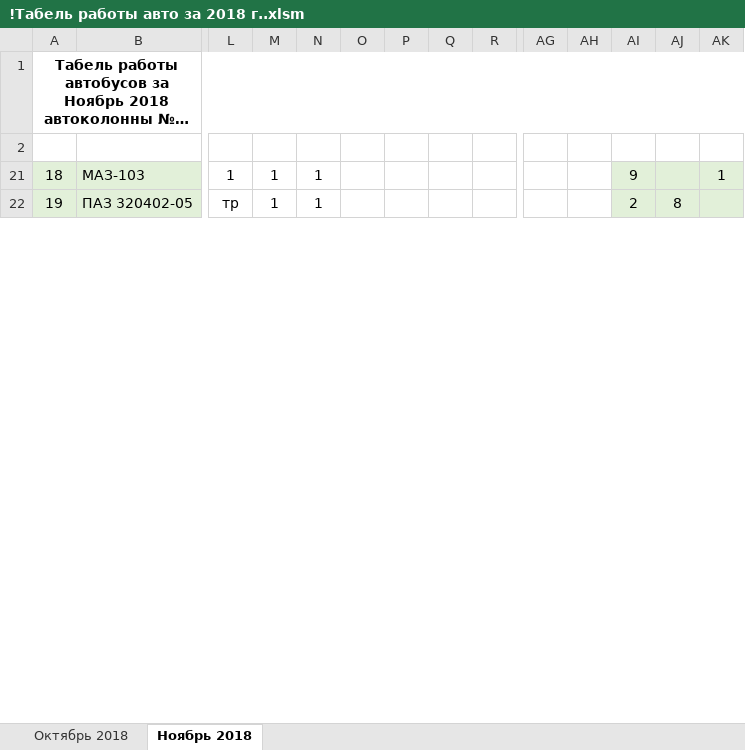
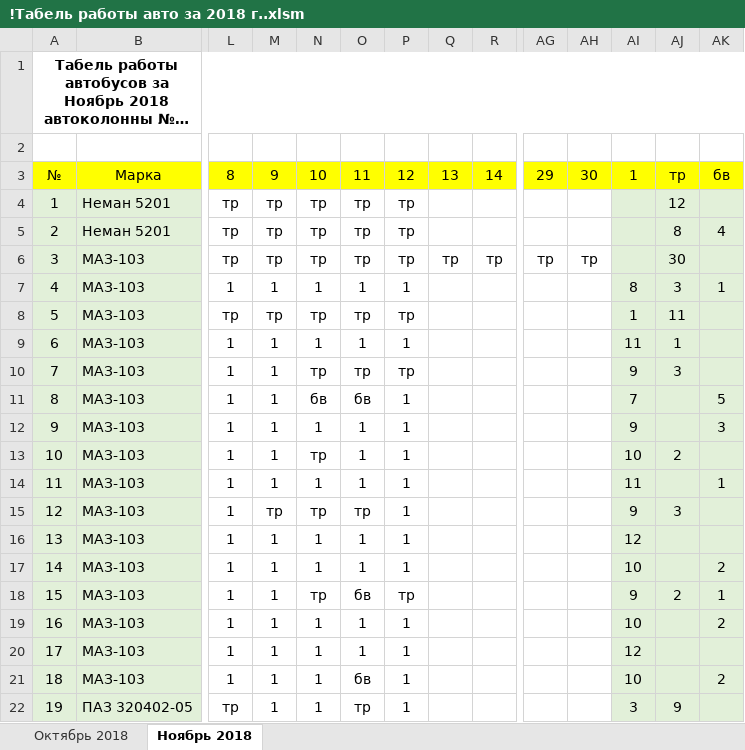
Before and after one commit to Autopark18/___MyDocuments___, an Excel workbook: Табели/!Табель работы авто за 2018 г..xlsm, sheet Ноябрь 2018, drawn as a sheet; only a part is shown, gaps mark what is left out; long unchanged cells end in …; values as stored, in another font and other column widths than the file's, no borders; conditional formats not drawn; rows hold the shown columns only; the diff covers the shown part only; the diff names each change by its address in the sheet, - before the commit and + after, or states it on an @@ line.

```diff
--- a/Табели/!Табель работы авто за 2018 г..xlsm (sheet Ноябрь 2018)
+++ b/Табели/!Табель работы авто за 2018 г..xlsm (sheet Ноябрь 2018)
@@ row 3 unhidden: № | Марка | 8 | 9 | 10 | 11 | 12 | 13 | 14 | 29 | 30 | 1 | тр | бв @@
+row 4: 1 | Неман 5201 | тр | тр | тр | тр | тр |  |  |  |  |  | 12
+row 5: 2 | Неман 5201 | тр | тр | тр | тр | тр |  |  |  |  |  | 8 | 4
@@ row 6 unhidden: 3 | МАЗ-103 | тр | тр | тр | тр | тр | тр | тр | тр | тр |  | 30 @@
+row 7: 4 | МАЗ-103 | 1 | 1 | 1 | 1 | 1 |  |  |  |  | 8 | 3 | 1
+row 8: 5 | МАЗ-103 | тр | тр | тр | тр | тр |  |  |  |  | 1 | 11
+row 9: 6 | МАЗ-103 | 1 | 1 | 1 | 1 | 1 |  |  |  |  | 11 | 1
+row 10: 7 | МАЗ-103 | 1 | 1 | тр | тр | тр |  |  |  |  | 9 | 3
+row 11: 8 | МАЗ-103 | 1 | 1 | бв | бв | 1 |  |  |  |  | 7 |  | 5
+row 12: 9 | МАЗ-103 | 1 | 1 | 1 | 1 | 1 |  |  |  |  | 9 |  | 3
+row 13: 10 | МАЗ-103 | 1 | 1 | тр | 1 | 1 |  |  |  |  | 10 | 2
+row 14: 11 | МАЗ-103 | 1 | 1 | 1 | 1 | 1 |  |  |  |  | 11 |  | 1
+row 15: 12 | МАЗ-103 | 1 | тр | тр | тр | 1 |  |  |  |  | 9 | 3
+row 16: 13 | МАЗ-103 | 1 | 1 | 1 | 1 | 1 |  |  |  |  | 12
+row 17: 14 | МАЗ-103 | 1 | 1 | 1 | 1 | 1 |  |  |  |  | 10 |  | 2
+row 18: 15 | МАЗ-103 | 1 | 1 | тр | бв | тр |  |  |  |  | 9 | 2 | 1
+row 19: 16 | МАЗ-103 | 1 | 1 | 1 | 1 | 1 |  |  |  |  | 10 |  | 2
+row 20: 17 | МАЗ-103 | 1 | 1 | 1 | 1 | 1 |  |  |  |  | 12
-O21: (empty)
+O21: бв
-P21:P22: (empty)
+P21:P22: 1
-AI21: 9
+AI21: 10
-AK21: 1
+AK21: 2
-O22: (empty)
+O22: тр
-AI22: 2
+AI22: 3
-AJ22: 8
+AJ22: 9
```
Also changed, not shown: 17 added rows, 7 hidden or unhidden rows and 8 edited cells elsewhere in this sheet, hidden cells, Табели/!Анализ выполнения задания по водителям за 2018 г..xlsm, 3 other files.
